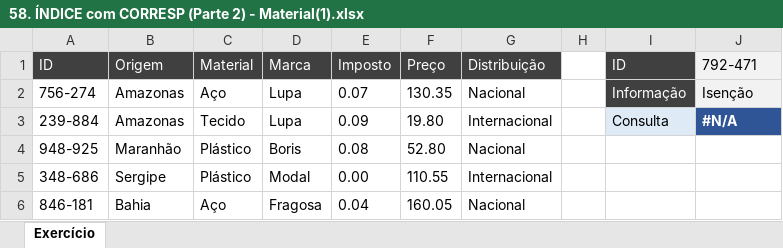
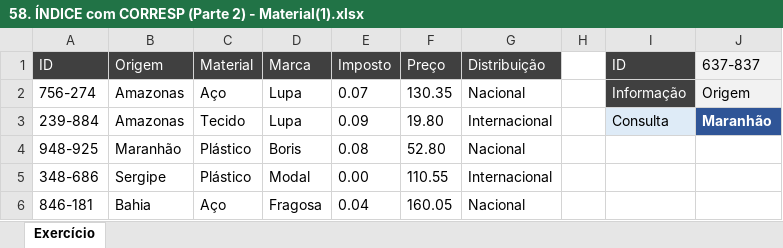
Before and after one commit to filipeAugusto99/Excel, an Excel workbook: 5-FuncoesMercadoTrabalho/58. ÍNDICE com CORRESP (Parte 2) - Material(1).xlsx, sheet Exercício, drawn as a sheet; only a part is shown; values as stored, in another font and other column widths than the file's, no borders; the diff names each change by its address in the sheet, - before the commit and + after, or states it on an @@ line.

Commit message:
Indice + Corresp (exercicio fixacao)

```diff
--- a/5-FuncoesMercadoTrabalho/58. ÍNDICE com CORRESP (Parte 2) - Material(1).xlsx (sheet Exercício)
+++ b/5-FuncoesMercadoTrabalho/58. ÍNDICE com CORRESP (Parte 2) - Material(1).xlsx (sheet Exercício)
-J1: 792-471
+J1: 637-837
-J2 (637-837): Isenção
+J2 (637-837): Origem
-J3 (637-837): #N/A
+J3 (637-837): Maranhão
```
